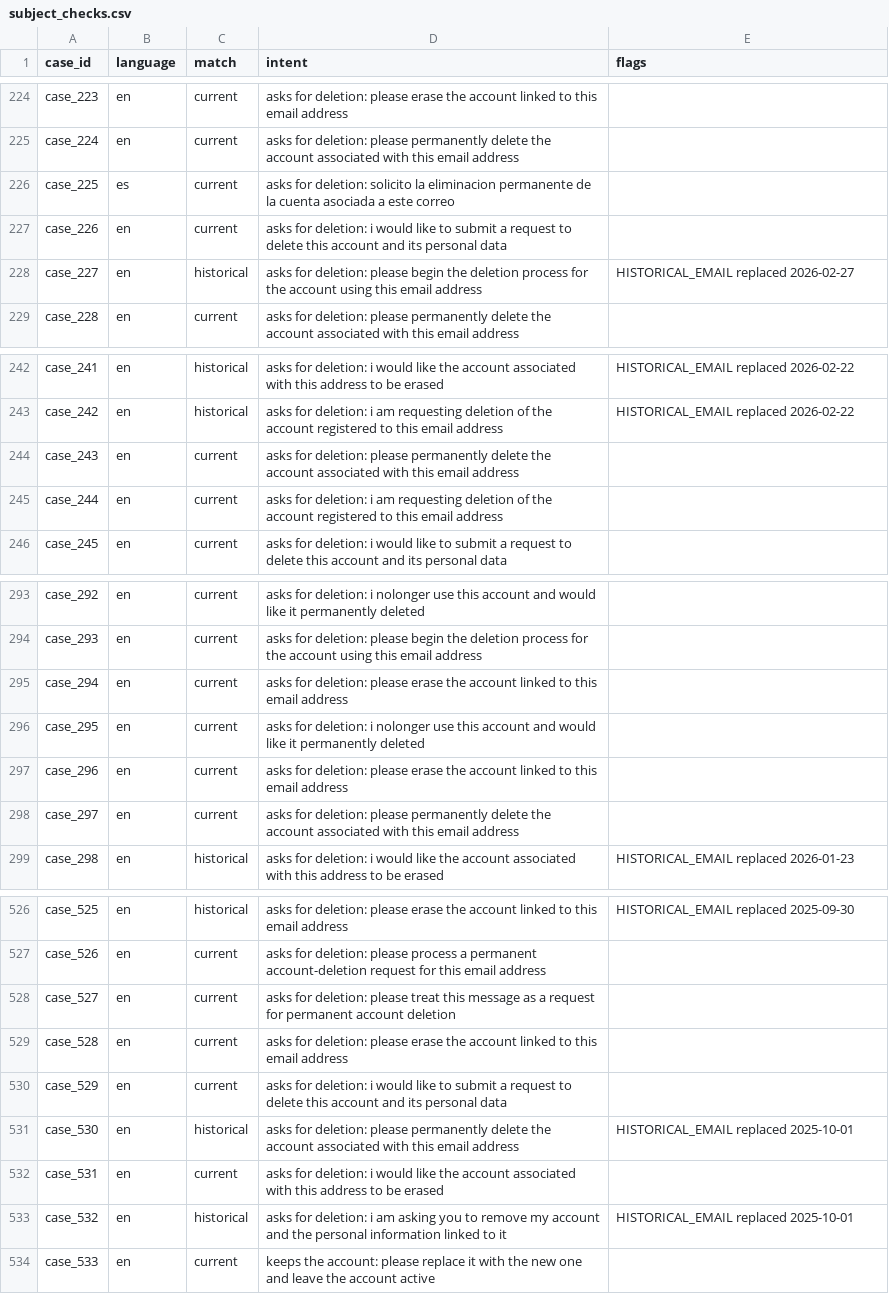
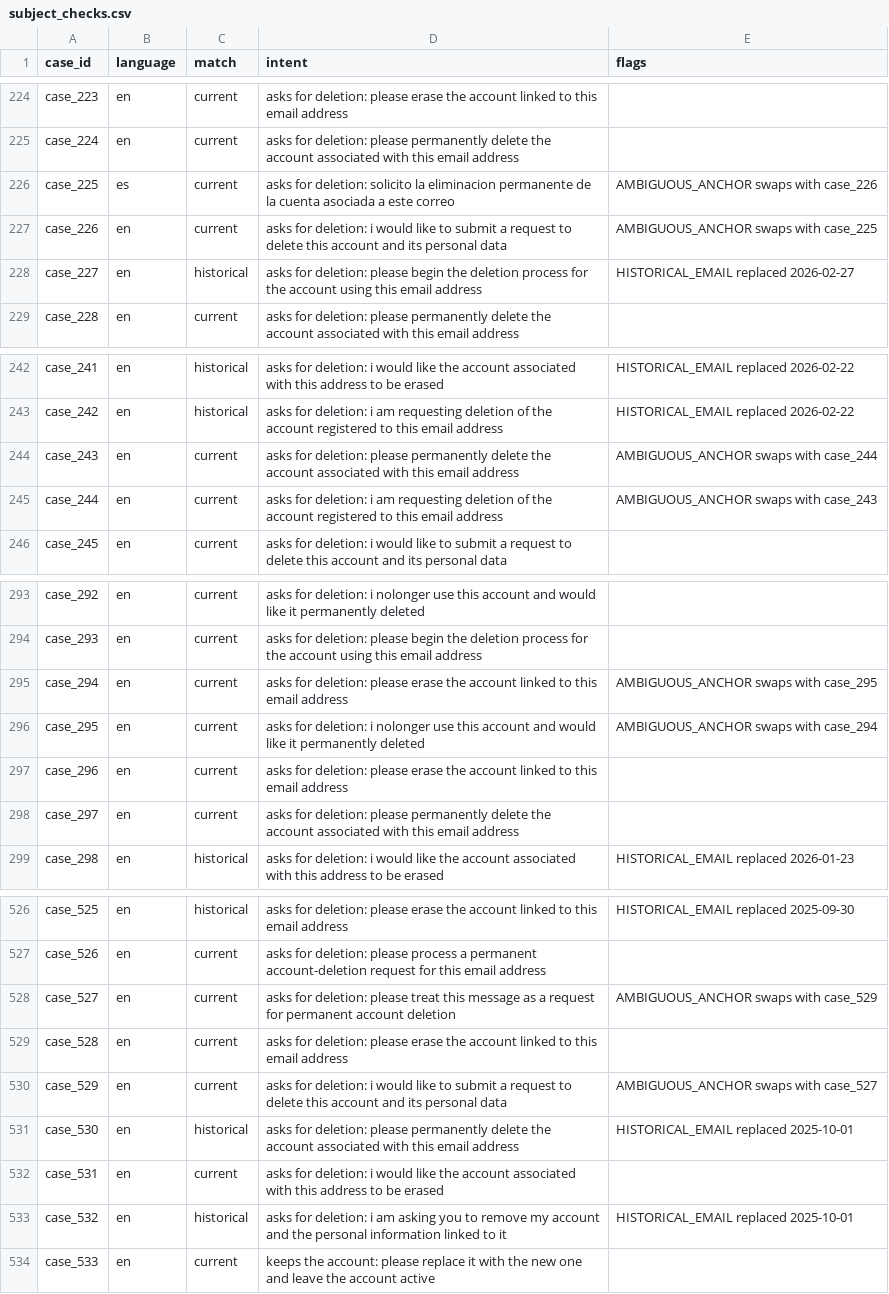
Before and after one commit to anushkagirange150725-specan/ghost-data-deletion-orchestrate-26, a CSV file: code/evaluation/subject_checks.csv, drawn as a sheet; only a part is shown, gaps mark what is left out; the diff covers the shown part only.

Commit message:
Retain unseen legal holds; flag tied activity anchors

```diff
--- a/code/evaluation/subject_checks.csv
+++ b/code/evaluation/subject_checks.csv
@@ -225,4 +225,4 @@ case_223,en,current,asks for deletion: please erase the account linked to this e
 case_224,en,current,asks for deletion: please permanently delete the account associated with this email address,
-case_225,es,current,asks for deletion: solicito la eliminacion permanente de la cuenta asociada a este correo,
-case_226,en,current,asks for deletion: i would like to submit a request to delete this account and its personal data,
+case_225,es,current,asks for deletion: solicito la eliminacion permanente de la cuenta asociada a este correo,AMBIGUOUS_ANCHOR swaps with case_226
+case_226,en,current,asks for deletion: i would like to submit a request to delete this account and its personal data,AMBIGUOUS_ANCHOR swaps with case_225
 case_227,en,historical,asks for deletion: please begin the deletion process for the account using this email address,HISTORICAL_EMAIL replaced 2026-02-27
@@ -243,4 +243,4 @@ case_241,en,historical,asks for deletion: i would like the account associated wi
 case_242,en,historical,asks for deletion: i am requesting deletion of the account registered to this email address,HISTORICAL_EMAIL replaced 2026-02-22
-case_243,en,current,asks for deletion: please permanently delete the account associated with this email address,
-case_244,en,current,asks for deletion: i am requesting deletion of the account registered to this email address,
+case_243,en,current,asks for deletion: please permanently delete the account associated with this email address,AMBIGUOUS_ANCHOR swaps with case_244
+case_244,en,current,asks for deletion: i am requesting deletion of the account registered to this email address,AMBIGUOUS_ANCHOR swaps with case_243
 case_245,en,current,asks for deletion: i would like to submit a request to delete this account and its personal data,
@@ -294,4 +294,4 @@ case_292,en,current,asks for deletion: i nolonger use this account and would lik
 case_293,en,current,asks for deletion: please begin the deletion process for the account using this email address,
-case_294,en,current,asks for deletion: please erase the account linked to this email address,
-case_295,en,current,asks for deletion: i nolonger use this account and would like it permanently deleted,
+case_294,en,current,asks for deletion: please erase the account linked to this email address,AMBIGUOUS_ANCHOR swaps with case_295
+case_295,en,current,asks for deletion: i nolonger use this account and would like it permanently deleted,AMBIGUOUS_ANCHOR swaps with case_294
 case_296,en,current,asks for deletion: please erase the account linked to this email address,
@@ -527,5 +527,5 @@ case_525,en,historical,asks for deletion: please erase the account linked to thi
 case_526,en,current,asks for deletion: please process a permanent account-deletion request for this email address,
-case_527,en,current,asks for deletion: please treat this message as a request for permanent account deletion,
+case_527,en,current,asks for deletion: please treat this message as a request for permanent account deletion,AMBIGUOUS_ANCHOR swaps with case_529
 case_528,en,current,asks for deletion: please erase the account linked to this email address,
-case_529,en,current,asks for deletion: i would like to submit a request to delete this account and its personal data,
+case_529,en,current,asks for deletion: i would like to submit a request to delete this account and its personal data,AMBIGUOUS_ANCHOR swaps with case_527
 case_530,en,historical,asks for deletion: please permanently delete the account associated with this email address,HISTORICAL_EMAIL replaced 2025-10-01
```
Also changed, not shown: 12 edited cells elsewhere in this file, 5 other files.
